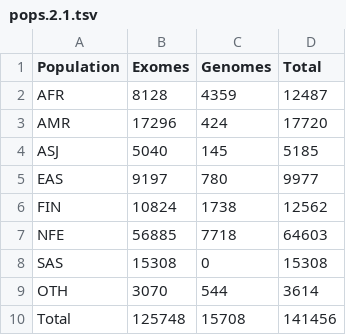
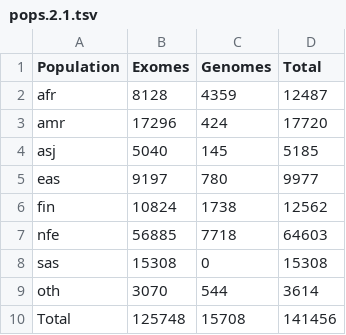
Before and after one commit to david-a-parry/ReVERSe, a TSV file: data/pops.2.1.tsv, drawn as a sheet.

Commit message:
use lowercase population codes

```diff
--- a/data/pops.2.1.tsv
+++ b/data/pops.2.1.tsv
@@ -1,10 +1,10 @@
 Population	Exomes	Genomes	Total
-AFR	8128	4359	12487
-AMR	17296	424	17720
-ASJ	5040	145	5185
-EAS	9197	780	9977
-FIN	10824	1738	12562
-NFE	56885	7718	64603
-SAS	15308	0	15308
-OTH	3070	544	3614
+afr	8128	4359	12487
+amr	17296	424	17720
+asj	5040	145	5185
+eas	9197	780	9977
+fin	10824	1738	12562
+nfe	56885	7718	64603
+sas	15308	0	15308
+oth	3070	544	3614
 Total	125748	15708	141456
```
